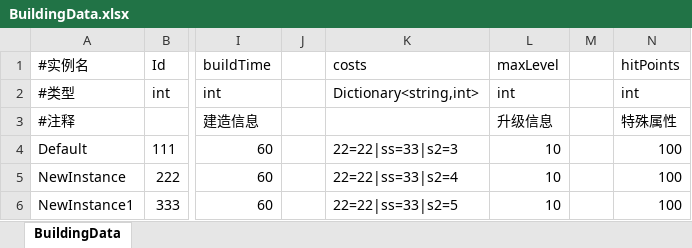
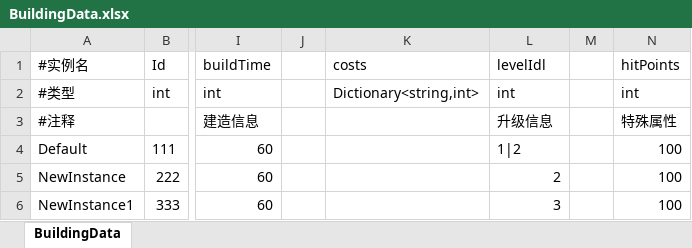
Before and after one commit to nishinomiya-syoko/Generic-Database-Editor, an Excel workbook: Assets/Data/Excel/BuildingData.xlsx, sheet BuildingData, drawn as a sheet; only a part is shown, gaps mark what is left out; values as stored, in another font and other column widths than the file's, no borders; the diff names each change by its address in the sheet, - before the commit and + after, or states it on an @@ line.

```diff
--- a/Assets/Data/Excel/BuildingData.xlsx (sheet BuildingData)
+++ b/Assets/Data/Excel/BuildingData.xlsx (sheet BuildingData)
-L1: maxLevel
+L1: levelIdl
-K4 (costs): 22=22|ss=33|s2=3
+K4 (costs): (empty)
-L4 (levelIdl): 10
+L4 (levelIdl): 1|2
-K5 (costs): 22=22|ss=33|s2=4
+K5 (costs): (empty)
-L5 (levelIdl): 10
+L5 (levelIdl): 2
-K6 (costs): 22=22|ss=33|s2=5
+K6 (costs): (empty)
-L6 (levelIdl): 10
+L6 (levelIdl): 3
```
Also changed, not shown: 9 other files.
